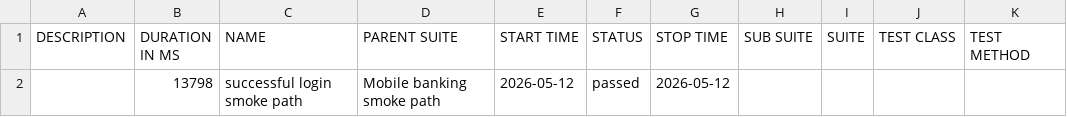
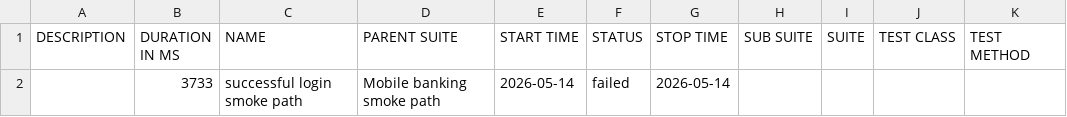
Before and after one commit to Ivos1991/appium-mobile-automation-framework, a CSV file: reports/nightly/data/suites.csv, drawn as a sheet.

```diff
--- a/reports/nightly/data/suites.csv
+++ b/reports/nightly/data/suites.csv
@@ -1,2 +1,2 @@
 "DESCRIPTION","DURATION IN MS","NAME","PARENT SUITE","START TIME","STATUS","STOP TIME","SUB SUITE","SUITE","TEST CLASS","TEST METHOD"
-"","13798","successful login smoke path","Mobile banking smoke path","2026-05-12","passed","2026-05-12","","","",""
+"","3733","successful login smoke path","Mobile banking smoke path","2026-05-14","failed","2026-05-14","","","",""
```
Also changed, not shown: 27 other files.
